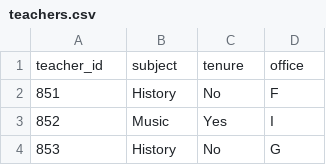
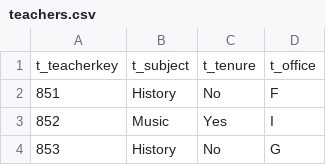
Before and after one commit to DDH2004/CubCourses, a CSV file: Demo_Data/teachers.csv, drawn as a sheet; only a part is shown.

```diff
--- a/Demo_Data/teachers.csv
+++ b/Demo_Data/teachers.csv
@@ -1,2 +1,2 @@
-teacher_id,subject,tenure,office
+t_teacherkey,t_subject,t_tenure,t_office
 851,History,No,F
```
Also changed, not shown: Demo_Data/admin.csv, Demo_Data/attends.csv, 19 other files.
